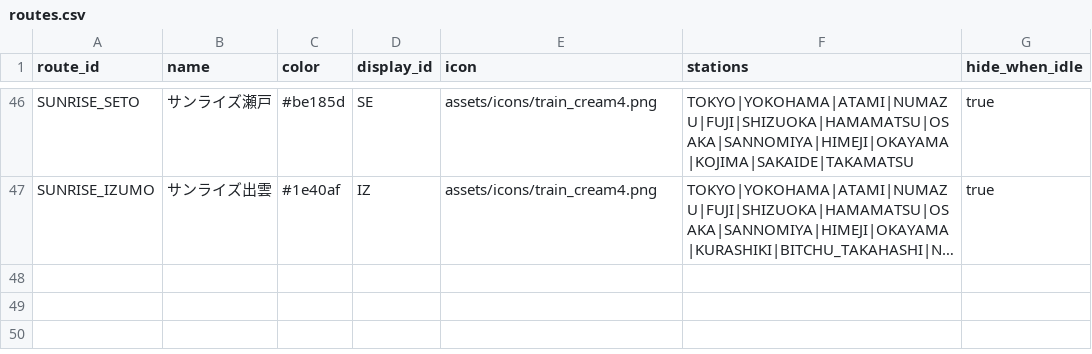
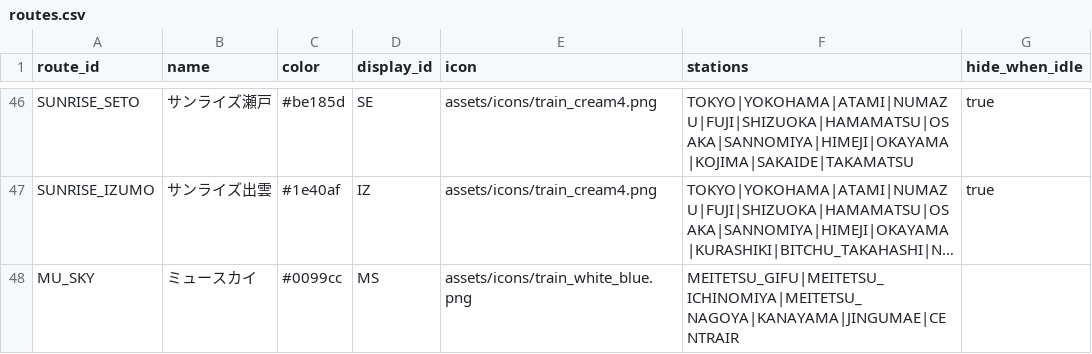
Before and after one commit to tetsuhagi/tetsudou-map-jp, a CSV file: data/routes.csv, drawn as a sheet; only a part is shown, gaps mark what is left out; long unchanged cells end in …; the diff names each change by its address in the sheet, - before the commit and + after, or states it on an @@ line.

```diff
--- a/data/routes.csv
+++ b/data/routes.csv
+row 48: MU_SKY | ミュースカイ | #0099cc | MS | assets/icons/train_white_blue.png | MEITETSU_GIFU|MEITETSU_ICHINOMIYA|MEITETSU_NAGOYA|KANAYAMA|JINGUMAE|CENTRAIR
```
Also changed, not shown: data/stations.csv, 7 other files.
